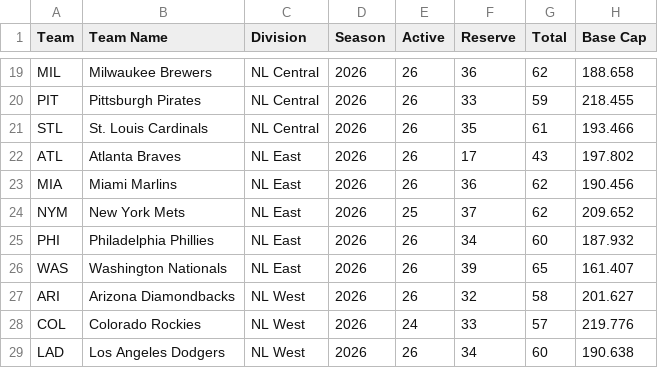
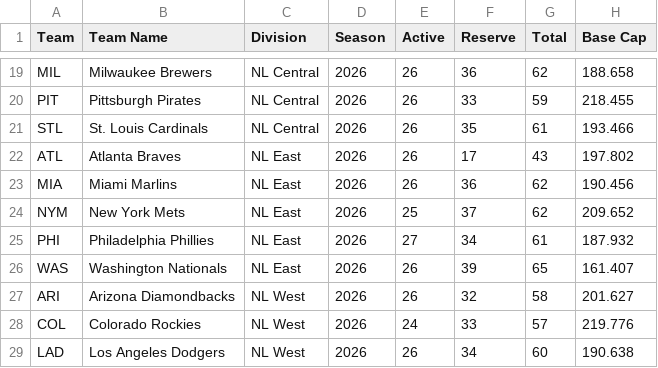
Before and after one commit to Connor-R/connor-r.github.io, a CSV file: csvs/NSBL_current_team_summary.csv, drawn as a sheet; only a part is shown, gaps mark what is left out; the diff names each change by its address in the sheet, - before the commit and + after, or states it on an @@ line.

```diff
--- a/csvs/NSBL_current_team_summary.csv
+++ b/csvs/NSBL_current_team_summary.csv
-E25 (Active): 26
+E25 (Active): 27
-G25 (Total): 60
+G25 (Total): 61
```
Also changed, not shown: csvs/NSBL_current_rosters.csv, 8 other files.
